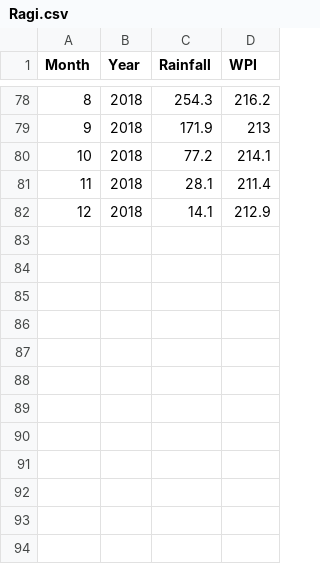
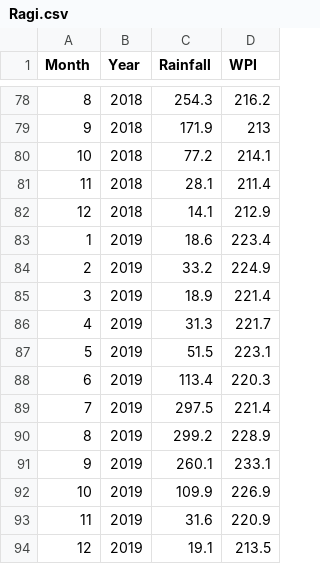
Before and after one commit to darsh12shah/price-prediction, a CSV file: Crop_Prediction-master/static/Ragi.csv, drawn as a sheet; only a part is shown, gaps mark what is left out.

```diff
--- a/Crop_Prediction-master/static/Ragi.csv
+++ b/Crop_Prediction-master/static/Ragi.csv
@@ -82 +82,13 @@ Month,Year,Rainfall,WPI
 12,2018,14.1,212.9
+1,2019,18.6,223.4
+2,2019,33.2,224.9
+3,2019,18.9,221.4
+4,2019,31.3,221.7
+5,2019,51.5,223.1
+6,2019,113.4,220.3
+7,2019,297.5,221.4
+8,2019,299.2,228.9
+9,2019,260.1,233.1
+10,2019,109.9,226.9
+11,2019,31.6,220.9
+12,2019,19.1,213.5
```
Also changed, not shown: Crop_Prediction-master/static/Gram.csv, Crop_Prediction-master/static/Moong.csv, 16 other files.
